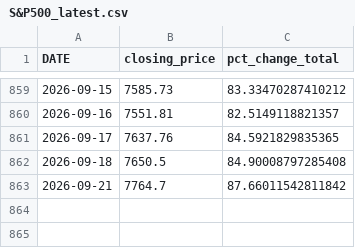
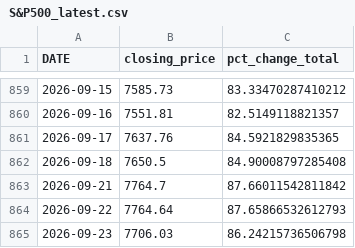
Before and after one commit to m-quick/sp500_monitor, a CSV file: S&P500_latest.csv, drawn as a sheet; only a part is shown, gaps mark what is left out.

```diff
--- a/S&P500_latest.csv
+++ b/S&P500_latest.csv
@@ -863 +863,3 @@ DATE,closing_price,pct_change_total
 2026-09-21,7764.7,87.66011542811842
+2026-09-22,7764.64,87.65866532612793
+2026-09-23,7706.03,86.24215736506798
```
Also changed, not shown: 1 other file.
